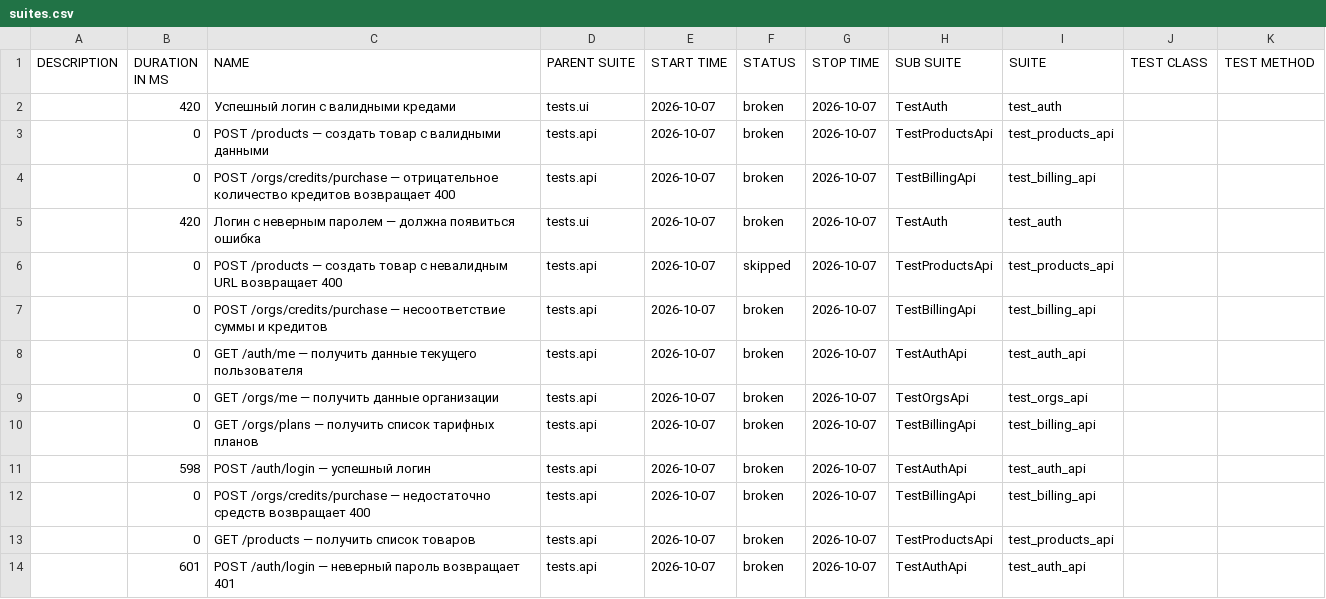
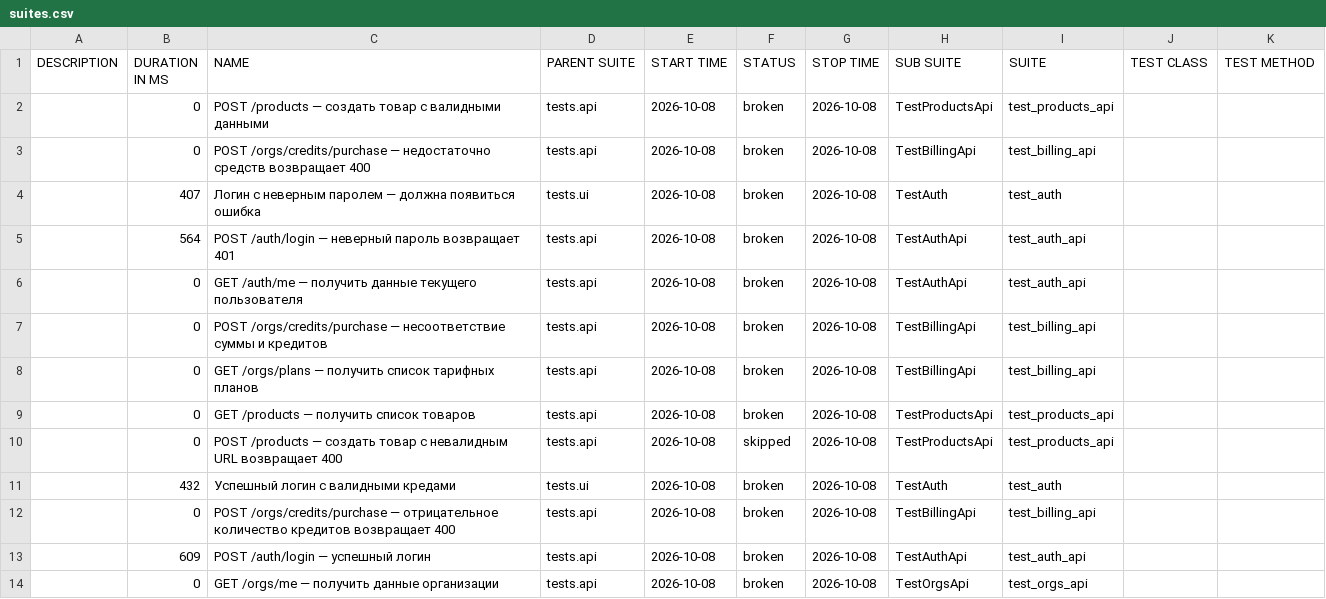
Before and after one commit to sunnatsh/kartochki-tests, a CSV file: data/suites.csv, drawn as a sheet.

```diff
--- a/data/suites.csv
+++ b/data/suites.csv
@@ -1,14 +1,14 @@
 "DESCRIPTION","DURATION IN MS","NAME","PARENT SUITE","START TIME","STATUS","STOP TIME","SUB SUITE","SUITE","TEST CLASS","TEST METHOD"
-"","420","Успешный логин с валидными кредами","tests.ui","2026-10-07","broken","2026-10-07","TestAuth","test_auth","",""
-"","0","POST /products — создать товар с валидными данными","tests.api","2026-10-07","broken","2026-10-07","TestProductsApi","test_products_api","",""
-"","0","POST /orgs/credits/purchase — отрицательное количество кредитов возвращает 400","tests.api","2026-10-07","broken","2026-10-07","TestBillingApi","test_billing_api","",""
-"","420","Логин с неверным паролем — должна появиться ошибка","tests.ui","2026-10-07","broken","2026-10-07","TestAuth","test_auth","",""
-"","0","POST /products — создать товар с невалидным URL возвращает 400","tests.api","2026-10-07","skipped","2026-10-07","TestProductsApi","test_products_api","",""
-"","0","POST /orgs/credits/purchase — несоответствие суммы и кредитов","tests.api","2026-10-07","broken","2026-10-07","TestBillingApi","test_billing_api","",""
-"","0","GET /auth/me — получить данные текущего пользователя","tests.api","2026-10-07","broken","2026-10-07","TestAuthApi","test_auth_api","",""
-"","0","GET /orgs/me — получить данные организации","tests.api","2026-10-07","broken","2026-10-07","TestOrgsApi","test_orgs_api","",""
-"","0","GET /orgs/plans — получить список тарифных планов","tests.api","2026-10-07","broken","2026-10-07","TestBillingApi","test_billing_api","",""
-"","598","POST /auth/login — успешный логин","tests.api","2026-10-07","broken","2026-10-07","TestAuthApi","test_auth_api","",""
-"","0","POST /orgs/credits/purchase — недостаточно средств возвращает 400","tests.api","2026-10-07","broken","2026-10-07","TestBillingApi","test_billing_api","",""
-"","0","GET /products — получить список товаров","tests.api","2026-10-07","broken","2026-10-07","TestProductsApi","test_products_api","",""
-"","601","POST /auth/login — неверный пароль возвращает 401","tests.api","2026-10-07","broken","2026-10-07","TestAuthApi","test_auth_api","",""
+"","0","POST /products — создать товар с валидными данными","tests.api","2026-10-08","broken","2026-10-08","TestProductsApi","test_products_api","",""
+"","0","POST /orgs/credits/purchase — недостаточно средств возвращает 400","tests.api","2026-10-08","broken","2026-10-08","TestBillingApi","test_billing_api","",""
+"","407","Логин с неверным паролем — должна появиться ошибка","tests.ui","2026-10-08","broken","2026-10-08","TestAuth","test_auth","",""
+"","564","POST /auth/login — неверный пароль возвращает 401","tests.api","2026-10-08","broken","2026-10-08","TestAuthApi","test_auth_api","",""
+"","0","GET /auth/me — получить данные текущего пользователя","tests.api","2026-10-08","broken","2026-10-08","TestAuthApi","test_auth_api","",""
+"","0","POST /orgs/credits/purchase — несоответствие суммы и кредитов","tests.api","2026-10-08","broken","2026-10-08","TestBillingApi","test_billing_api","",""
+"","0","GET /orgs/plans — получить список тарифных планов","tests.api","2026-10-08","broken","2026-10-08","TestBillingApi","test_billing_api","",""
+"","0","GET /products — получить список товаров","tests.api","2026-10-08","broken","2026-10-08","TestProductsApi","test_products_api","",""
+"","0","POST /products — создать товар с невалидным URL возвращает 400","tests.api","2026-10-08","skipped","2026-10-08","TestProductsApi","test_products_api","",""
+"","432","Успешный логин с валидными кредами","tests.ui","2026-10-08","broken","2026-10-08","TestAuth","test_auth","",""
+"","0","POST /orgs/credits/purchase — отрицательное количество кредитов возвращает 400","tests.api","2026-10-08","broken","2026-10-08","TestBillingApi","test_billing_api","",""
+"","609","POST /auth/login — успешный логин","tests.api","2026-10-08","broken","2026-10-08","TestAuthApi","test_auth_api","",""
+"","0","GET /orgs/me — получить данные организации","tests.api","2026-10-08","broken","2026-10-08","TestOrgsApi","test_orgs_api","",""
```
Also changed, not shown: data/behaviors.csv, 47 other files.
